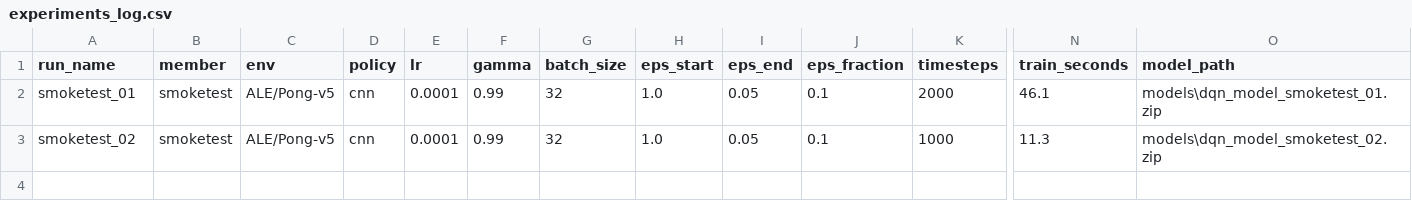
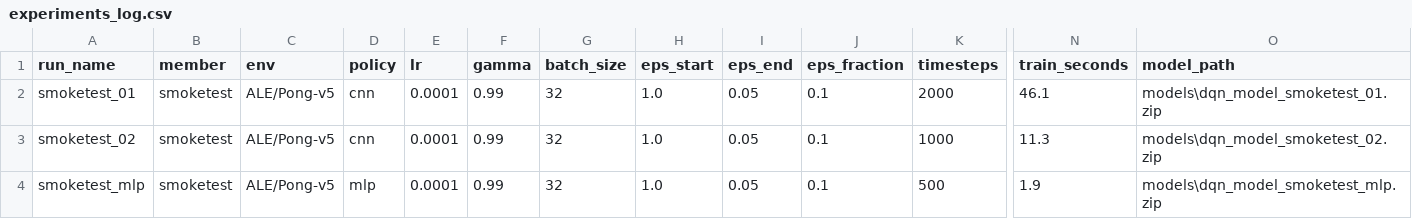
Before and after one commit to PapiWinnie/Formative-3-Assignment-Deep-Q-Learning, a CSV file: experiments_log.csv, drawn as a sheet; only a part is shown, gaps mark what is left out; rows hold the shown columns only; the diff names each change by its address in the sheet, - before the commit and + after, or states it on an @@ line.

```diff
--- a/experiments_log.csv
+++ b/experiments_log.csv
+row 4: smoketest_mlp | smoketest | ALE/Pong-v5 | mlp | 0.0001 | 0.99 | 32 | 1.0 | 0.05 | 0.1 | 500 | 1.9 | models\dqn_model_smoketest_mlp.zip
```
Also changed, not shown: 1 other file.
